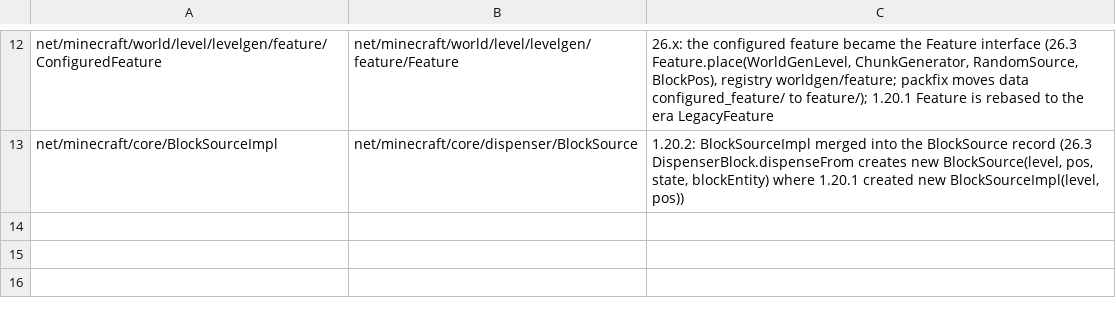
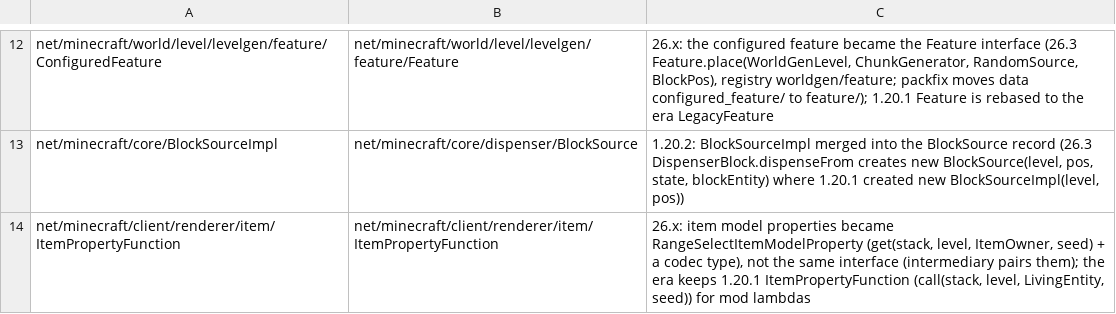
Before and after one commit to bozmund/RoseModLoader, a TSV file: rosetta/rules/class-renames-1.20.1-to-26.3.tsv, drawn as a sheet; only a part is shown, gaps mark what is left out; the diff names each change by its address in the sheet, - before the commit and + after, or states it on an @@ line.

```diff
--- a/rosetta/rules/class-renames-1.20.1-to-26.3.tsv
+++ b/rosetta/rules/class-renames-1.20.1-to-26.3.tsv
+row 14: net/minecraft/client/renderer/item/ItemPropertyFunction | net/minecraft/client/renderer/item/ItemPropertyFunction | 26.x: item model properties became RangeSelectItemModelProperty (get(stack, level, ItemOwner, seed) + a codec type), not the same interface (intermediary pairs them); the era keeps 1.20.1 ItemPropertyFunction (call(stack, level, LivingEntity, seed)) for mod lambdas
```
Also changed, not shown: rosetta/rules/forge-1.20.1/redirects.tsv, 17 other files.
